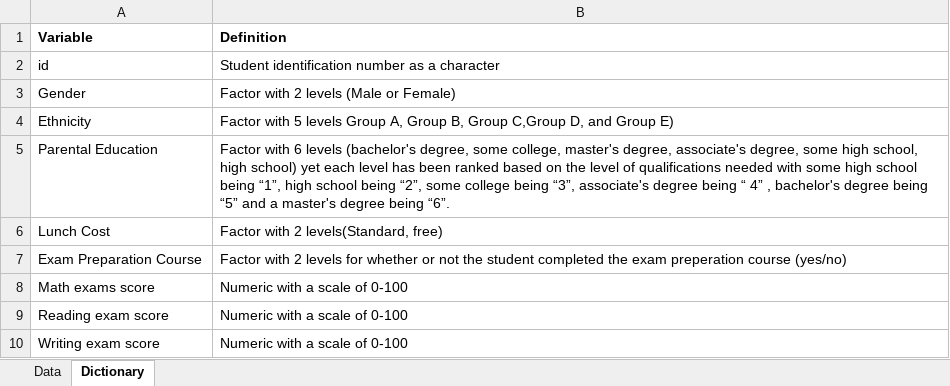
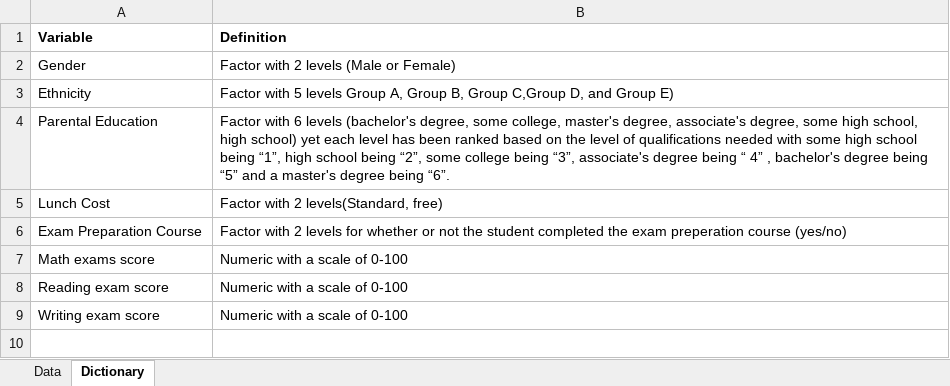
Before and after one commit to georginaanna/C7081-Assessment, an Excel workbook: Student Performance.xlsx, sheet Dictionary, drawn as a sheet; values as stored, in another font and other column widths than the file's, no borders; the diff names each change by its address in the sheet, - before the commit and + after, or states it on an @@ line.

Commit message:
Update Student Performance.xlsx

```diff
--- a/Student Performance.xlsx (sheet Dictionary)
+++ b/Student Performance.xlsx (sheet Dictionary)
-row 2: id | Student identification number as a character
```
Also changed, not shown: sheet Data.
